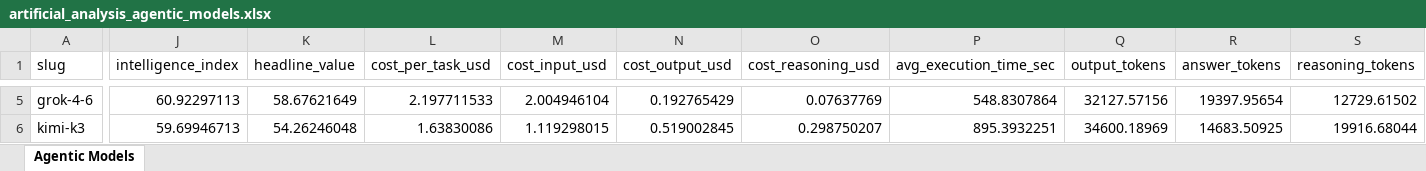
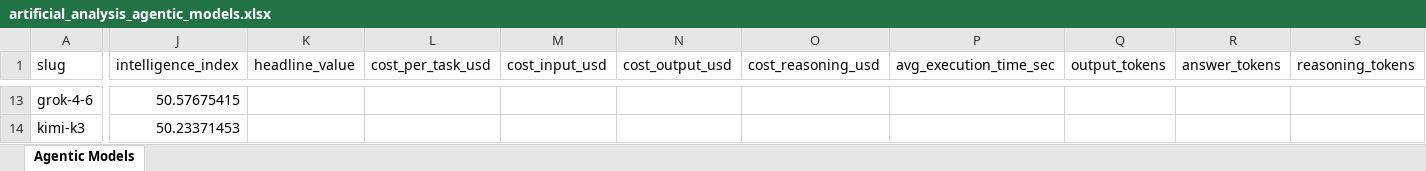
Before and after one commit to ons96/coding-agents-leaderboard, an Excel workbook: data/artificial_analysis_agentic_models.xlsx, sheet Agentic Models, drawn as a sheet; only a part is shown, gaps mark what is left out; values as stored, in another font and other column widths than the file's, no borders; addresses are those after the commit; the diff covers the shown part only; the diff names each change by its address in the sheet, - before the commit and + after, or states it on an @@ line.

Commit message:
feat: full 630-model intelligence index extractor via encrypted dataset
- Add intel_index_full_extract.py: decrypts AES-256-GCM /data blob
  (IV=SHA256(key)[:12]) to get all 643 models, 630 scored
- Retarget agentic URL to intelligence-index with explicit model list
- agentic_scraper accepts models key arrays with id+slug
- Refresh coding-agents (68 rows) + site data/docs

```diff
--- a/data/artificial_analysis_agentic_models.xlsx (sheet Agentic Models)
+++ b/data/artificial_analysis_agentic_models.xlsx (sheet Agentic Models)
-J13 (intelligence_index): 60.92297113
+J13 (intelligence_index): 50.57675415
-K13 (headline_value): 58.67621649
+K13 (headline_value): (empty)
-L13 (cost_per_task_usd): 2.197711533
+L13 (cost_per_task_usd): (empty)
-M13 (cost_input_usd): 2.004946104
+M13 (cost_input_usd): (empty)
-N13 (cost_output_usd): 0.192765429
+N13 (cost_output_usd): (empty)
-O13 (cost_reasoning_usd): 0.07637769
+O13 (cost_reasoning_usd): (empty)
-P13 (avg_execution_time_sec): 548.8307864
+P13 (avg_execution_time_sec): (empty)
-Q13 (output_tokens): 32127.57156
+Q13 (output_tokens): (empty)
-R13 (answer_tokens): 19397.95654
+R13 (answer_tokens): (empty)
-S13 (reasoning_tokens): 12729.61502
+S13 (reasoning_tokens): (empty)
-J14 (intelligence_index): 59.69946713
+J14 (intelligence_index): 50.23371453
-K14 (headline_value): 54.26246048
+K14 (headline_value): (empty)
-L14 (cost_per_task_usd): 1.63830086
+L14 (cost_per_task_usd): (empty)
-M14 (cost_input_usd): 1.119298015
+M14 (cost_input_usd): (empty)
-N14 (cost_output_usd): 0.519002845
+N14 (cost_output_usd): (empty)
-O14 (cost_reasoning_usd): 0.298750207
+O14 (cost_reasoning_usd): (empty)
-P14 (avg_execution_time_sec): 895.3932251
+P14 (avg_execution_time_sec): (empty)
-Q14 (output_tokens): 34600.18969
+Q14 (output_tokens): (empty)
-R14 (answer_tokens): 14683.50925
+R14 (answer_tokens): (empty)
-S14 (reasoning_tokens): 19916.68044
+S14 (reasoning_tokens): (empty)
```
Also changed, not shown: 12 added rows, 13 removed rows and 235 edited cells elsewhere in this sheet, data/artificial_analysis_coding_agents.xlsx, 13 other files.
